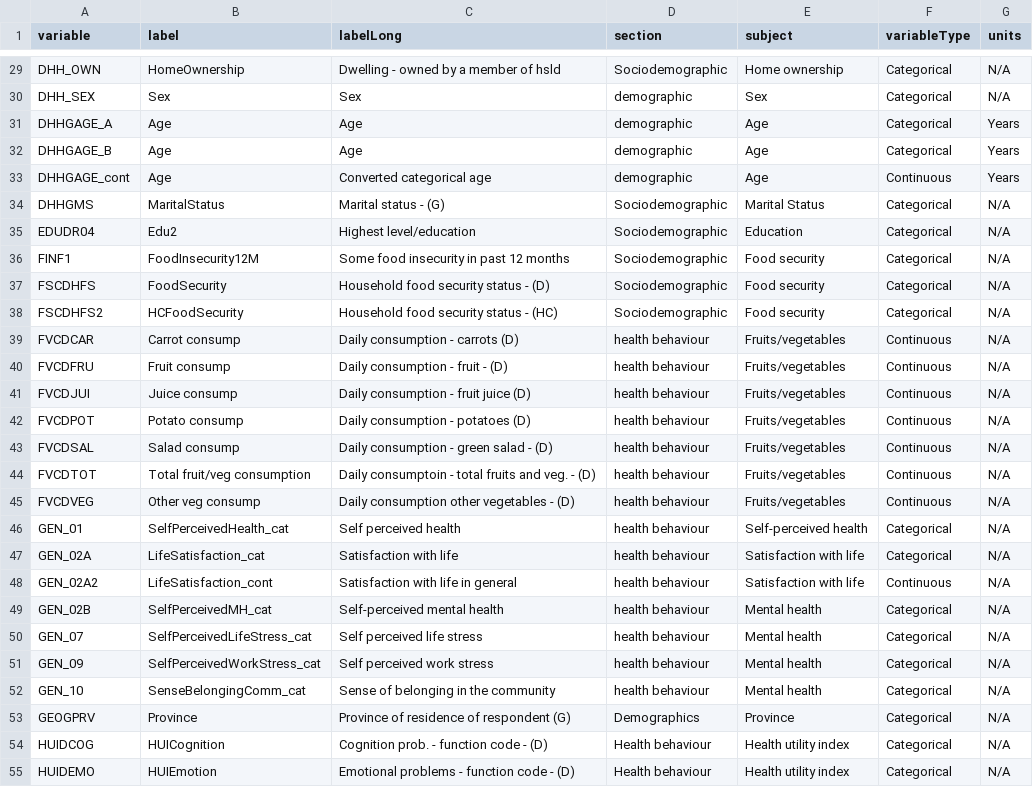
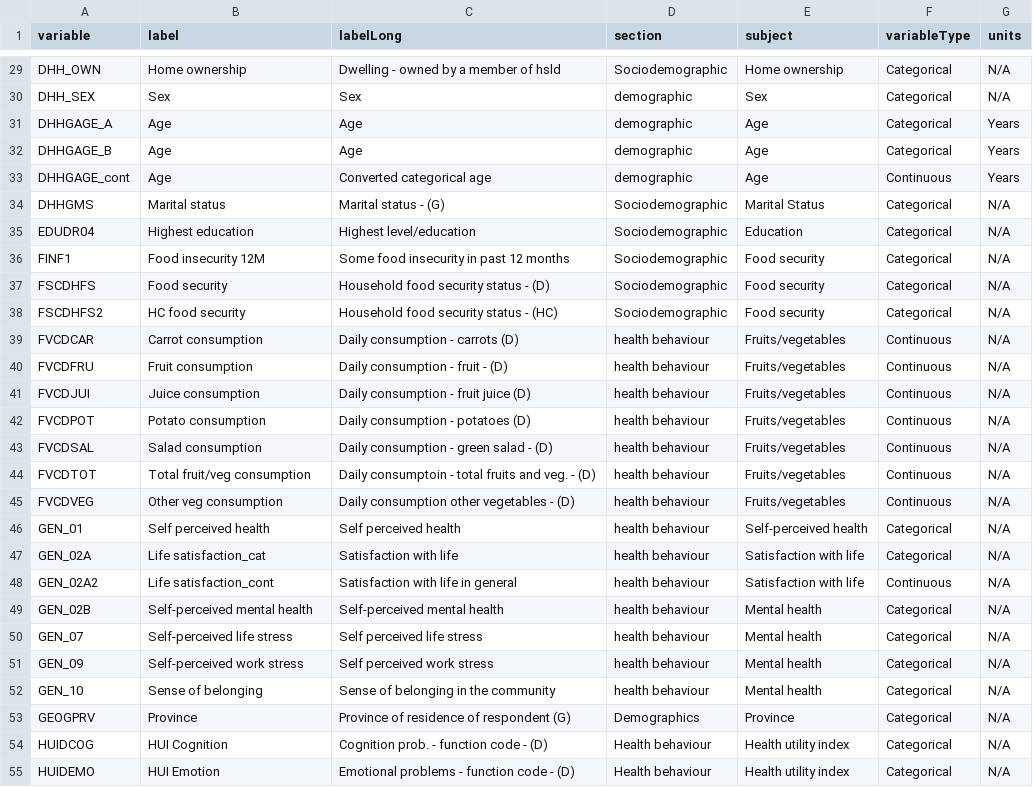
Before and after one commit to Big-Life-Lab/cchsflow, a CSV file: inst/extdata/variables.csv, drawn as a sheet; only a part is shown, gaps mark what is left out; the diff covers the shown part only; the diff names each change by its address in the sheet, - before the commit and + after, or states it on an @@ line.

Commit message:
[Refactor] updated labels on variables.csv

```diff
--- a/inst/extdata/variables.csv
+++ b/inst/extdata/variables.csv
-B29 (label): HomeOwnership
+B29 (label): Home ownership
-B34 (label): MaritalStatus
+B34 (label): Marital status
-B35 (label): Edu2
+B35 (label): Highest education
-B36 (label): FoodInsecurity12M
+B36 (label): Food insecurity 12M
-B37 (label): FoodSecurity
+B37 (label): Food security
-B38 (label): HCFoodSecurity
+B38 (label): HC food security
-B39 (label): Carrot consump
+B39 (label): Carrot consumption
-B40 (label): Fruit consump
+B40 (label): Fruit consumption
-B41 (label): Juice consump
+B41 (label): Juice consumption
-B42 (label): Potato consump
+B42 (label): Potato consumption
-B43 (label): Salad consump
+B43 (label): Salad consumption
-B45 (label): Other veg consump
+B45 (label): Other veg consumption
-B46 (label): SelfPerceivedHealth_cat
+B46 (label): Self perceived health
-B47 (label): LifeSatisfaction_cat
+B47 (label): Life satisfaction_cat
-B48 (label): LifeSatisfaction_cont
+B48 (label): Life satisfaction_cont
-B49 (label): SelfPerceivedMH_cat
+B49 (label): Self-perceived mental health
-B50 (label): SelfPerceivedLifeStress_cat
+B50 (label): Self-perceived life stress
-B51 (label): SelfPerceivedWorkStress_cat
+B51 (label): Self-perceived work stress
-B52 (label): SenseBelongingComm_cat
+B52 (label): Sense of belonging
-B54 (label): HUICognition
+B54 (label): HUI Cognition
-B55 (label): HUIEmotion
+B55 (label): HUI Emotion
```
Also changed, not shown: 67 edited cells elsewhere in this file, 5 other files.
